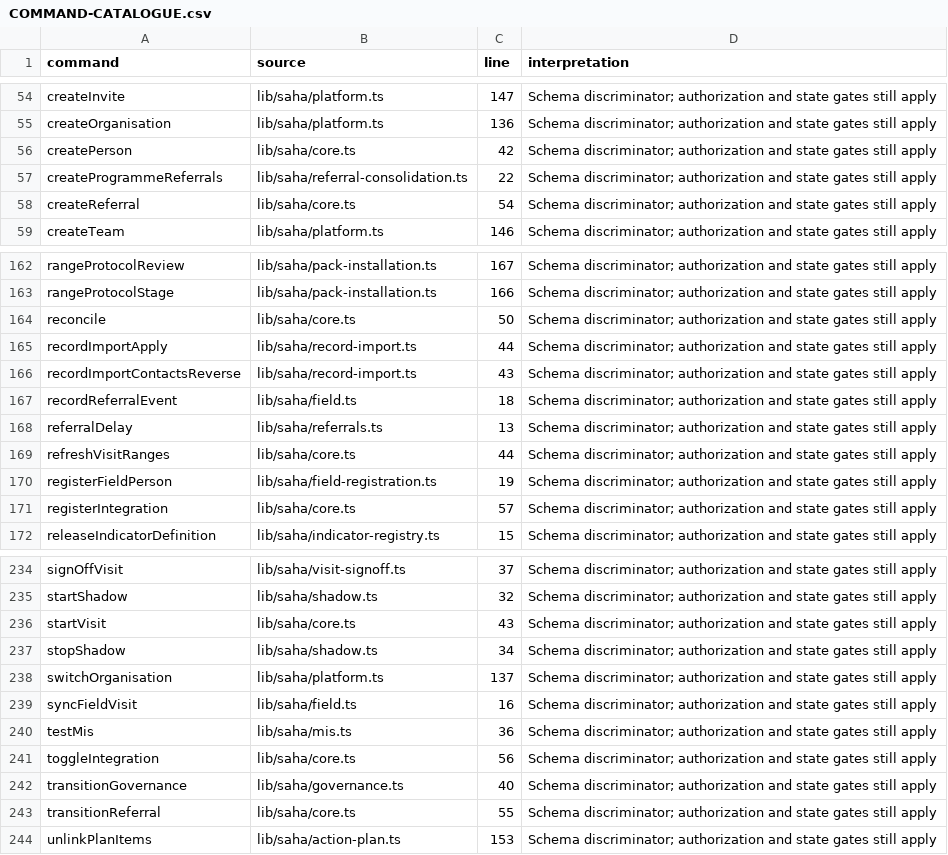
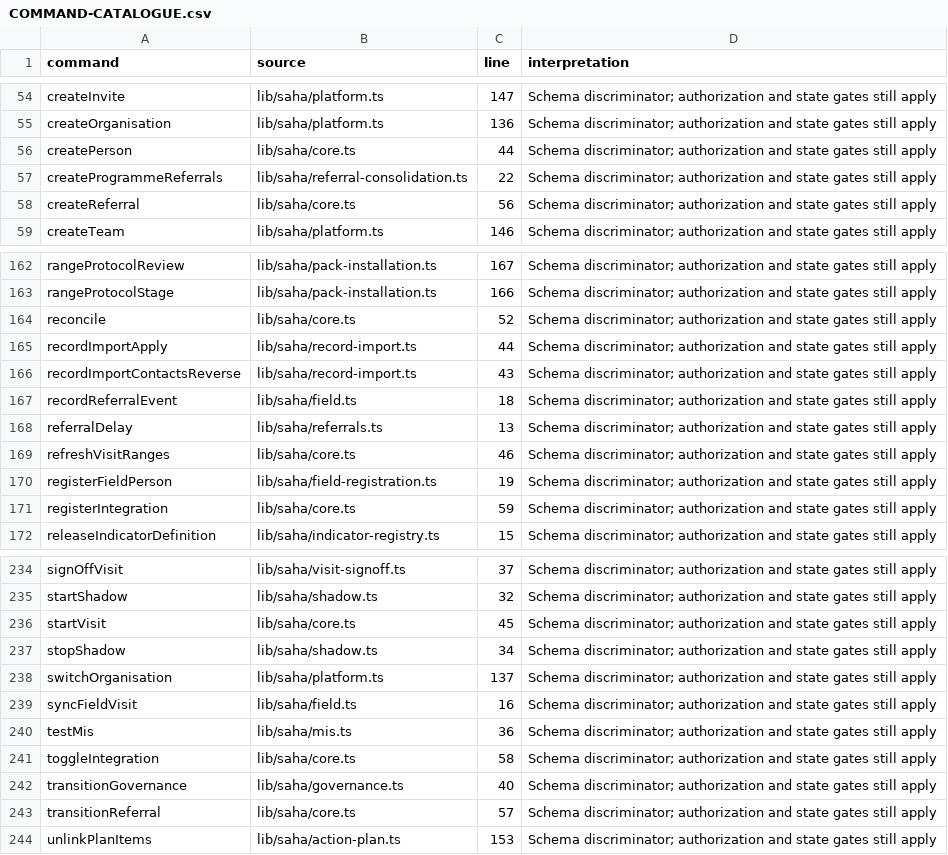
Before and after one commit to nakul175/saha-health, a CSV file: docs/current/COMMAND-CATALOGUE.csv, drawn as a sheet; only a part is shown, gaps mark what is left out; the diff covers the shown part only.

```diff
--- a/docs/current/COMMAND-CATALOGUE.csv
+++ b/docs/current/COMMAND-CATALOGUE.csv
@@ -55,5 +55,5 @@ createInvite,lib/saha/platform.ts,147,Schema discriminator; authorization and st
 createOrganisation,lib/saha/platform.ts,136,Schema discriminator; authorization and state gates still apply
-createPerson,lib/saha/core.ts,42,Schema discriminator; authorization and state gates still apply
+createPerson,lib/saha/core.ts,44,Schema discriminator; authorization and state gates still apply
 createProgrammeReferrals,lib/saha/referral-consolidation.ts,22,Schema discriminator; authorization and state gates still apply
-createReferral,lib/saha/core.ts,54,Schema discriminator; authorization and state gates still apply
+createReferral,lib/saha/core.ts,56,Schema discriminator; authorization and state gates still apply
 createTeam,lib/saha/platform.ts,146,Schema discriminator; authorization and state gates still apply
@@ -163,3 +163,3 @@ rangeProtocolReview,lib/saha/pack-installation.ts,167,Schema discriminator; auth
 rangeProtocolStage,lib/saha/pack-installation.ts,166,Schema discriminator; authorization and state gates still apply
-reconcile,lib/saha/core.ts,50,Schema discriminator; authorization and state gates still apply
+reconcile,lib/saha/core.ts,52,Schema discriminator; authorization and state gates still apply
 recordImportApply,lib/saha/record-import.ts,44,Schema discriminator; authorization and state gates still apply
@@ -168,5 +168,5 @@ recordReferralEvent,lib/saha/field.ts,18,Schema discriminator; authorization and
 referralDelay,lib/saha/referrals.ts,13,Schema discriminator; authorization and state gates still apply
-refreshVisitRanges,lib/saha/core.ts,44,Schema discriminator; authorization and state gates still apply
+refreshVisitRanges,lib/saha/core.ts,46,Schema discriminator; authorization and state gates still apply
 registerFieldPerson,lib/saha/field-registration.ts,19,Schema discriminator; authorization and state gates still apply
-registerIntegration,lib/saha/core.ts,57,Schema discriminator; authorization and state gates still apply
+registerIntegration,lib/saha/core.ts,59,Schema discriminator; authorization and state gates still apply
 releaseIndicatorDefinition,lib/saha/indicator-registry.ts,15,Schema discriminator; authorization and state gates still apply
@@ -235,3 +235,3 @@ signOffVisit,lib/saha/visit-signoff.ts,37,Schema discriminator; authorization an
 startShadow,lib/saha/shadow.ts,32,Schema discriminator; authorization and state gates still apply
-startVisit,lib/saha/core.ts,43,Schema discriminator; authorization and state gates still apply
+startVisit,lib/saha/core.ts,45,Schema discriminator; authorization and state gates still apply
 stopShadow,lib/saha/shadow.ts,34,Schema discriminator; authorization and state gates still apply
@@ -240,5 +240,5 @@ syncFieldVisit,lib/saha/field.ts,16,Schema discriminator; authorization and stat
 testMis,lib/saha/mis.ts,36,Schema discriminator; authorization and state gates still apply
-toggleIntegration,lib/saha/core.ts,56,Schema discriminator; authorization and state gates still apply
+toggleIntegration,lib/saha/core.ts,58,Schema discriminator; authorization and state gates still apply
 transitionGovernance,lib/saha/governance.ts,40,Schema discriminator; authorization and state gates still apply
-transitionReferral,lib/saha/core.ts,55,Schema discriminator; authorization and state gates still apply
+transitionReferral,lib/saha/core.ts,57,Schema discriminator; authorization and state gates still apply
 unlinkPlanItems,lib/saha/action-plan.ts,153,Schema discriminator; authorization and state gates still apply
```
Also changed, not shown: 8 edited cells elsewhere in this file, docs/current/TEST-CATALOGUE.csv, docs/testing/coverage.csv, 27 other files.
